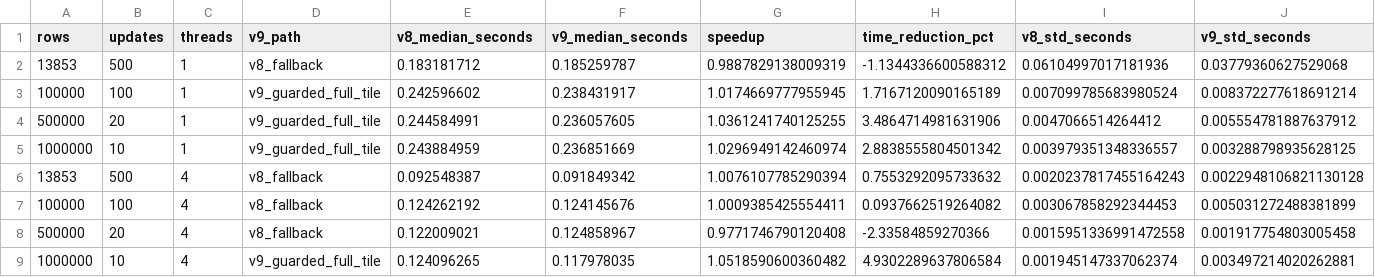
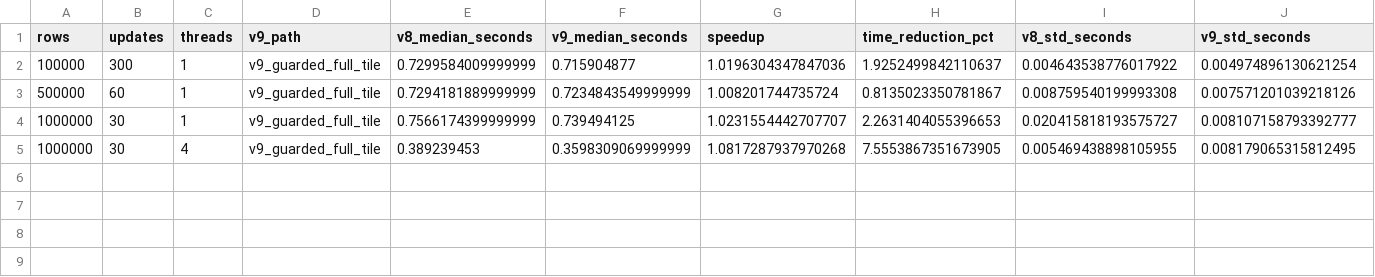
Before and after one commit to WilliamRickard/simpleneuralnetwork, a CSV file: v9/benchmark/benchmark_summary.csv, drawn as a sheet; only a part is shown; removed rows and columns are numbered as before the commit, all else as after; rows hold the shown columns only; the diff names each change by its address in the sheet, - before the commit and + after, or states it on an @@ line.

Commit message:
Use longer v9 release benchmarks

```diff
--- a/v9/benchmark/benchmark_summary.csv
+++ b/v9/benchmark/benchmark_summary.csv
-row 2: 13853 | 500 | 1 | v8_fallback | 0.183181712 | 0.185259787 | 0.9887829138009319 | -1.1344336600588312 | 0.06104997017181936 | 0.03779360627529068
-B2 (updates): 100
+B2 (updates): 300
-E2 (v8_median_seconds): 0.242596602
+E2 (v8_median_seconds): 0.7299584009999999
-F2 (v9_median_seconds): 0.238431917
+F2 (v9_median_seconds): 0.715904877
-G2 (speedup): 1.0174669777955945
+G2 (speedup): 1.0196304347847036
-H2 (time_reduction_pct): 1.7167120090165189
+H2 (time_reduction_pct): 1.9252499842110637
-I2 (v8_std_seconds): 0.007099785683980524
+I2 (v8_std_seconds): 0.004643538776017922
-J2 (v9_std_seconds): 0.008372277618691214
+J2 (v9_std_seconds): 0.004974896130621254
-B3 (updates): 20
+B3 (updates): 60
-E3 (v8_median_seconds): 0.244584991
+E3 (v8_median_seconds): 0.7294181889999999
-F3 (v9_median_seconds): 0.236057605
+F3 (v9_median_seconds): 0.7234843549999999
-G3 (speedup): 1.0361241740125255
+G3 (speedup): 1.008201744735724
-H3 (time_reduction_pct): 3.4864714981631906
+H3 (time_reduction_pct): 0.8135023350781867
-I3 (v8_std_seconds): 0.0047066514264412
+I3 (v8_std_seconds): 0.008759540199993308
-J3 (v9_std_seconds): 0.005554781887637912
+J3 (v9_std_seconds): 0.007571201039218126
-B4 (updates): 10
+B4 (updates): 30
-E4 (v8_median_seconds): 0.243884959
+E4 (v8_median_seconds): 0.7566174399999999
-F4 (v9_median_seconds): 0.236851669
+F4 (v9_median_seconds): 0.739494125
-G4 (speedup): 1.0296949142460974
+G4 (speedup): 1.0231554442707707
-H4 (time_reduction_pct): 2.8838555804501342
+H4 (time_reduction_pct): 2.2631404055396653
-I4 (v8_std_seconds): 0.003979351348336557
+I4 (v8_std_seconds): 0.020415818193575727
-J4 (v9_std_seconds): 0.003288798935628125
+J4 (v9_std_seconds): 0.008107158793392777
-row 6: 13853 | 500 | 4 | v8_fallback | 0.092548387 | 0.091849342 | 1.0076107785290394 | 0.7553292095733632 | 0.0020237817455164243 | 0.0022948106821130128
-row 7: 100000 | 100 | 4 | v8_fallback | 0.124262192 | 0.124145676 | 1.0009385425554411 | 0.0937662519264082 | 0.003067858292344453 | 0.005031272488381899
-row 8: 500000 | 20 | 4 | v8_fallback | 0.122009021 | 0.124858967 | 0.9771746790120408 | -2.33584859270366 | 0.0015951336991472558 | 0.001917754803005458
-B5 (updates): 10
+B5 (updates): 30
-E5 (v8_median_seconds): 0.124096265
+E5 (v8_median_seconds): 0.389239453
-F5 (v9_median_seconds): 0.117978035
+F5 (v9_median_seconds): 0.3598309069999999
-G5 (speedup): 1.0518590600360482
+G5 (speedup): 1.0817287937970268
-H5 (time_reduction_pct): 4.9302289637806584
+H5 (time_reduction_pct): 7.5553867351673905
-I5 (v8_std_seconds): 0.001945147337062374
+I5 (v8_std_seconds): 0.005469438898105955
-J5 (v9_std_seconds): 0.003497214020262881
+J5 (v9_std_seconds): 0.008179065315812495
```
